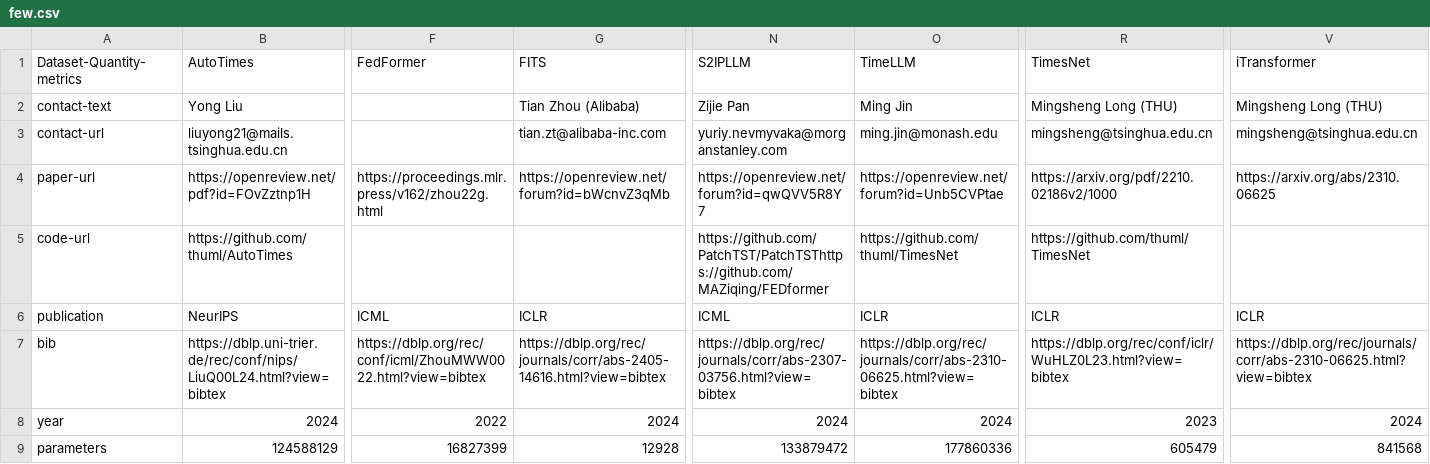
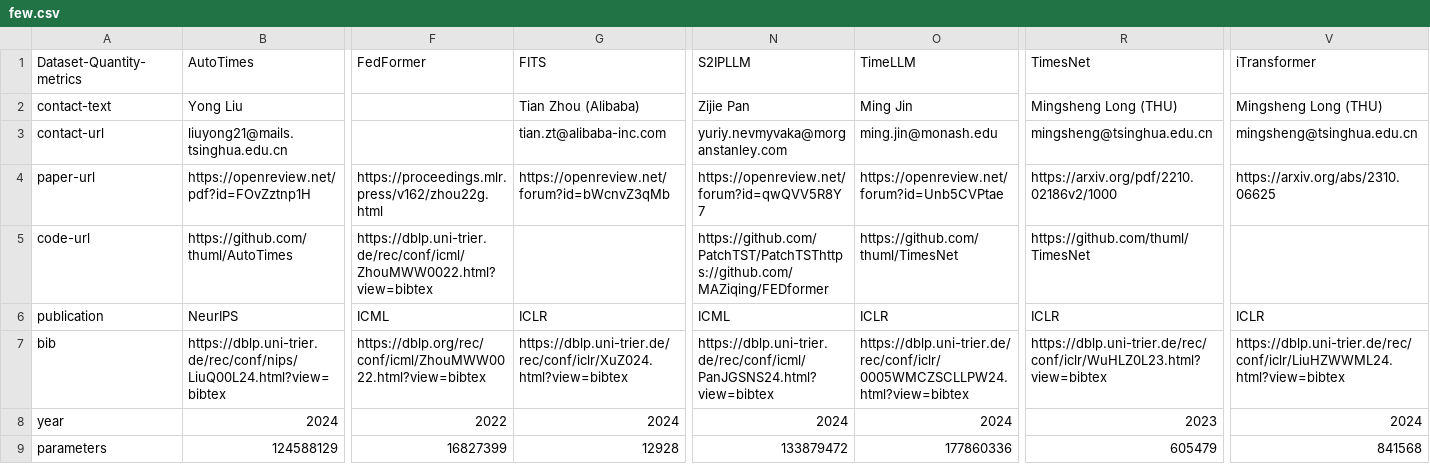
Before and after one commit to decisionintelligence/OpenTS, a CSV file: leaderboards/foundation_model/few.csv, drawn as a sheet; only a part is shown, gaps mark what is left out; the diff names each change by its address in the sheet, - before the commit and + after, or states it on an @@ line.

```diff
--- a/leaderboards/foundation_model/few.csv
+++ b/leaderboards/foundation_model/few.csv
-F5 (FedFormer): (empty)
+F5 (FedFormer): https://dblp.uni-trier.de/rec/conf/icml/ZhouMWW0022.html?view=bibtex
-G7 (FITS): https://dblp.org/rec/journals/corr/abs-2405-14616.html?view=bibtex
+G7 (FITS): https://dblp.uni-trier.de/rec/conf/iclr/XuZ024.html?view=bibtex
-N7 (S2IPLLM): https://dblp.org/rec/journals/corr/abs-2307-03756.html?view=bibtex
+N7 (S2IPLLM): https://dblp.uni-trier.de/rec/conf/icml/PanJGSNS24.html?view=bibtex
-O7 (TimeLLM): https://dblp.org/rec/journals/corr/abs-2310-06625.html?view=bibtex
+O7 (TimeLLM): https://dblp.uni-trier.de/rec/conf/iclr/0005WMCZSCLLPW24.html?view=bibtex
-R7 (TimesNet): https://dblp.org/rec/conf/iclr/WuHLZ0L23.html?view=bibtex
+R7 (TimesNet): https://dblp.uni-trier.de/rec/conf/iclr/WuHLZ0L23.html?view=bibtex
-V7 (iTransformer): https://dblp.org/rec/journals/corr/abs-2310-06625.html?view=bibtex
+V7 (iTransformer): https://dblp.uni-trier.de/rec/conf/iclr/LiuHZWWML24.html?view=bibtex
```
Also changed, not shown: leaderboards/multivariate_time_series/multivariate_total.csv, 1 other file.
